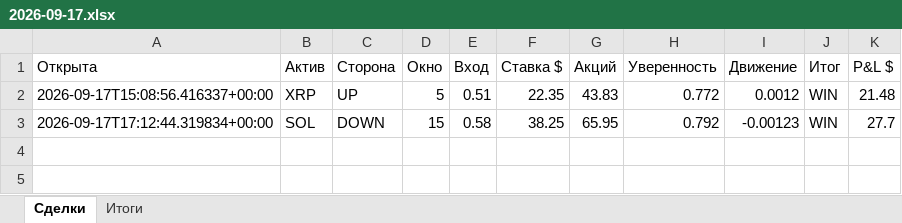
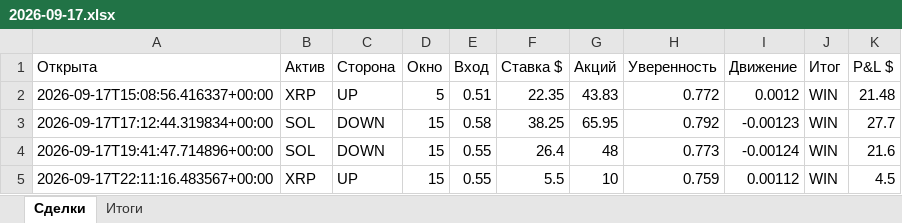
Before and after one commit to n85t594ht5-creator/polybot, an Excel workbook: reports/2026-09-17.xlsx, sheet Сделки, drawn as a sheet; values as stored, in another font and other column widths than the file's, no borders; the diff names each change by its address in the sheet, - before the commit and + after, or states it on an @@ line.

```diff
--- a/reports/2026-09-17.xlsx (sheet Сделки)
+++ b/reports/2026-09-17.xlsx (sheet Сделки)
+row 4: 2026-09-17T19:41:47.714896+00:00 | SOL | DOWN | 15 | 0.55 | 26.4 | 48 | 0.773 | -0.00124 | WIN | 21.6
+row 5: 2026-09-17T22:11:16.483567+00:00 | XRP | UP | 15 | 0.55 | 5.5 | 10 | 0.759 | 0.00112 | WIN | 4.5
```
Also changed, not shown: sheet Итоги, reports/2026-09-16.xlsx, 4 other files.
